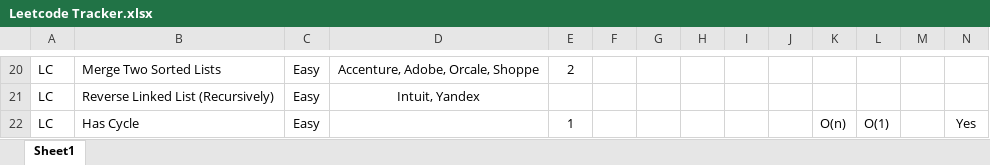
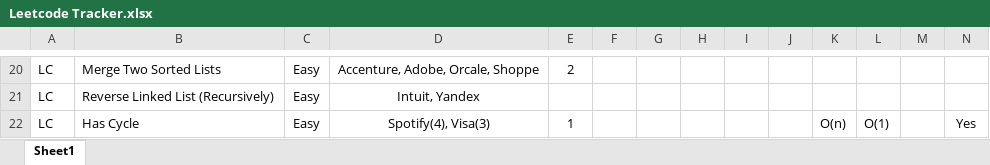
Before and after one commit to samwpr/Leetcode, an Excel workbook: Leetcode Tracker.xlsx, sheet Sheet1, drawn as a sheet; only a part is shown, gaps mark what is left out; values as stored, in another font and other column widths than the file's, no borders; table styles not drawn; the diff names each change by its address in the sheet, - before the commit and + after, or states it on an @@ line.

```diff
--- a/Leetcode Tracker.xlsx (sheet Sheet1)
+++ b/Leetcode Tracker.xlsx (sheet Sheet1)
-D22: (empty)
+D22: Spotify(4), Visa(3)
```
Also changed, not shown: 1 other file.
